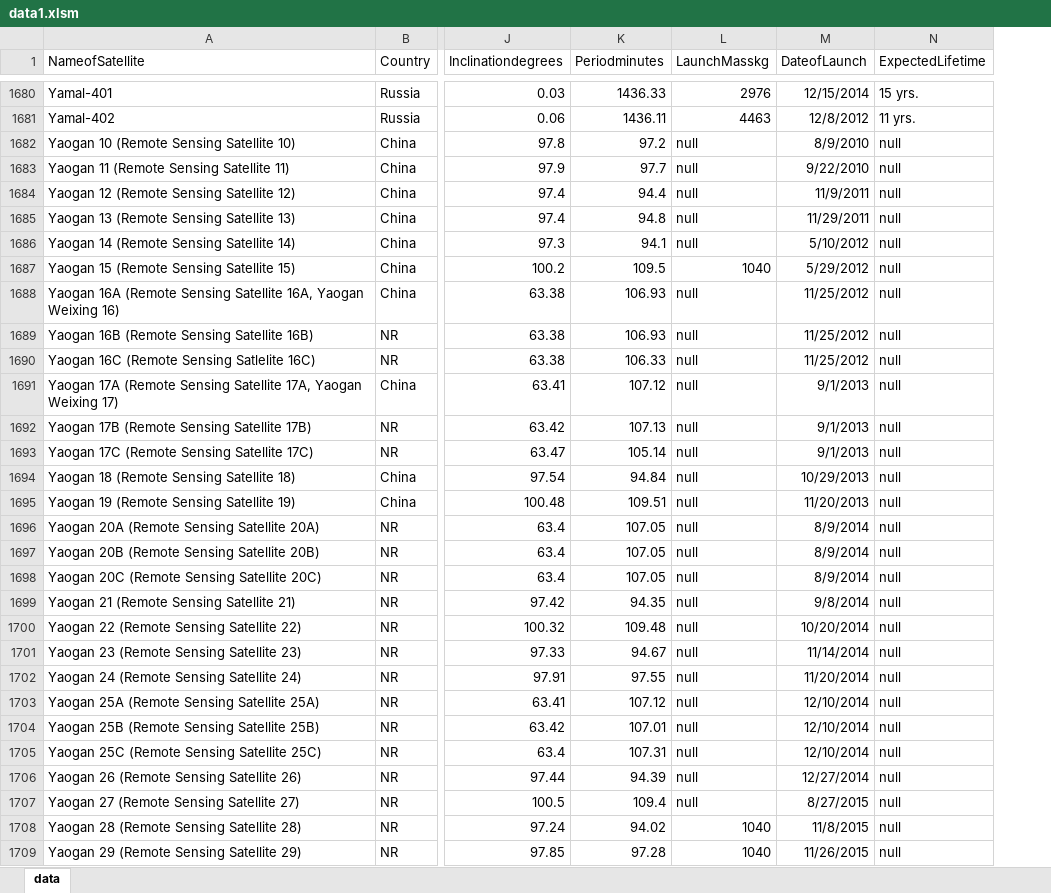
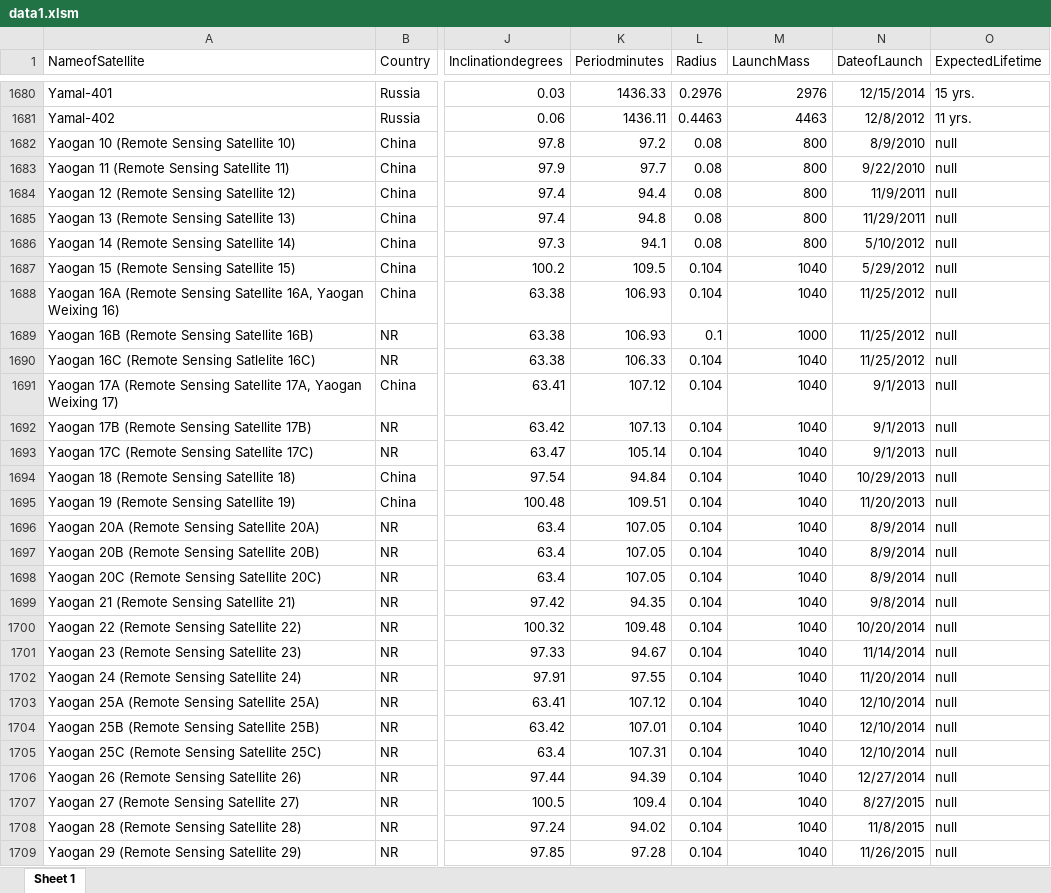
Before and after one commit to Shivam-Miglani/Infovis-Artificial-Satellites-around-Earth, an Excel workbook: data1.xlsm, sheet Sheet 1, drawn as a sheet; only a part is shown, gaps mark what is left out; values as stored, in another font and other column widths than the file's, no borders; addresses are those after the commit; the diff covers the shown part only; the diff names each change by its address in the sheet, - before the commit and + after, or states it on an @@ line.

```diff
--- a/data1.xlsm (sheet Sheet 1)
+++ b/data1.xlsm (sheet Sheet 1)
-sheet tab: data
+sheet tab: Sheet 1
+column L (Radius), rows 1680-1709: 0.2976 | 0.4463 | 0.08 | 0.08 | 0.08 | 0.08 | 0.08 | 0.104 | 0.104 | 0.1 | 0.104 | 0.104 | 0.104 | 0.104 | 0.104 | 0.104 | 0.104 | 0.104 | 0.104 | 0.104 | 0.104 | 0.104 | 0.104 | 0.104 | 0.104 | 0.104 | 0.104 | 0.104 | 0.104 | 0.104
-M1: LaunchMasskg
+M1: LaunchMass
-M1682:M1686 (LaunchMass): null
+M1682:M1686 (LaunchMass): 800
-M1688 (LaunchMass): null
+M1688 (LaunchMass): 1040
-M1689 (LaunchMass): null
+M1689 (LaunchMass): 1000
-M1690:M1707 (LaunchMass): null
+M1690:M1707 (LaunchMass): 1040
```
Also changed, not shown: 93 edited cells elsewhere in this sheet, 3 other files.
